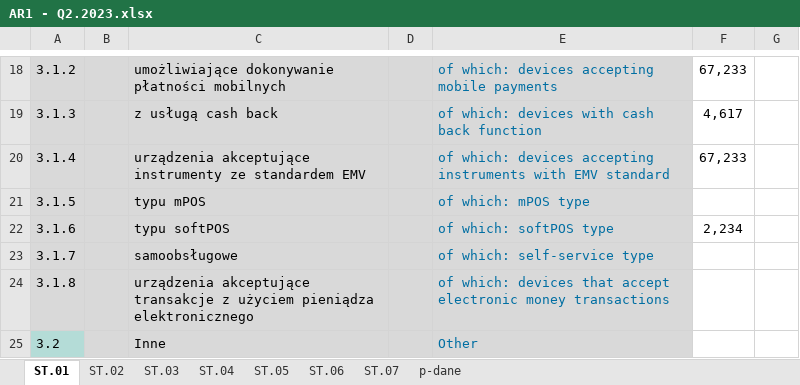
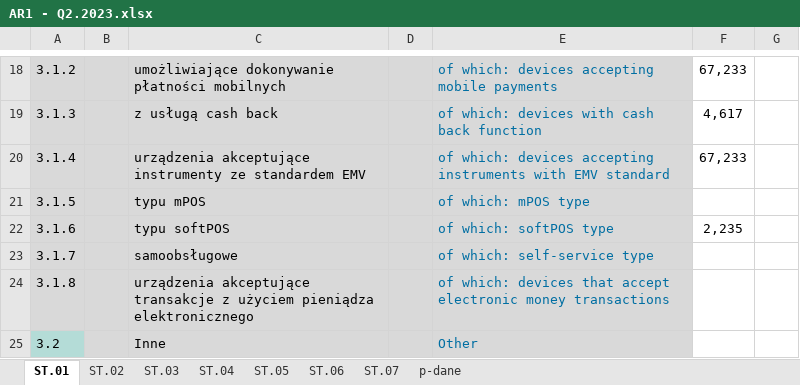
Before and after one commit to kanies89/nbp_automate, an Excel workbook: Example/Filled/AR1 - Q2.2023.xlsx, sheet ST.01, drawn as a sheet; only a part is shown, gaps mark what is left out; values as stored, in another font and other column widths than the file's, no borders; the diff names each change by its address in the sheet, - before the commit and + after, or states it on an @@ line.

```diff
--- a/Example/Filled/AR1 - Q2.2023.xlsx (sheet ST.01)
+++ b/Example/Filled/AR1 - Q2.2023.xlsx (sheet ST.01)
-F22: 2,234
+F22: 2,235
```
Also changed, not shown: sheet p-dane, 26 other files.
